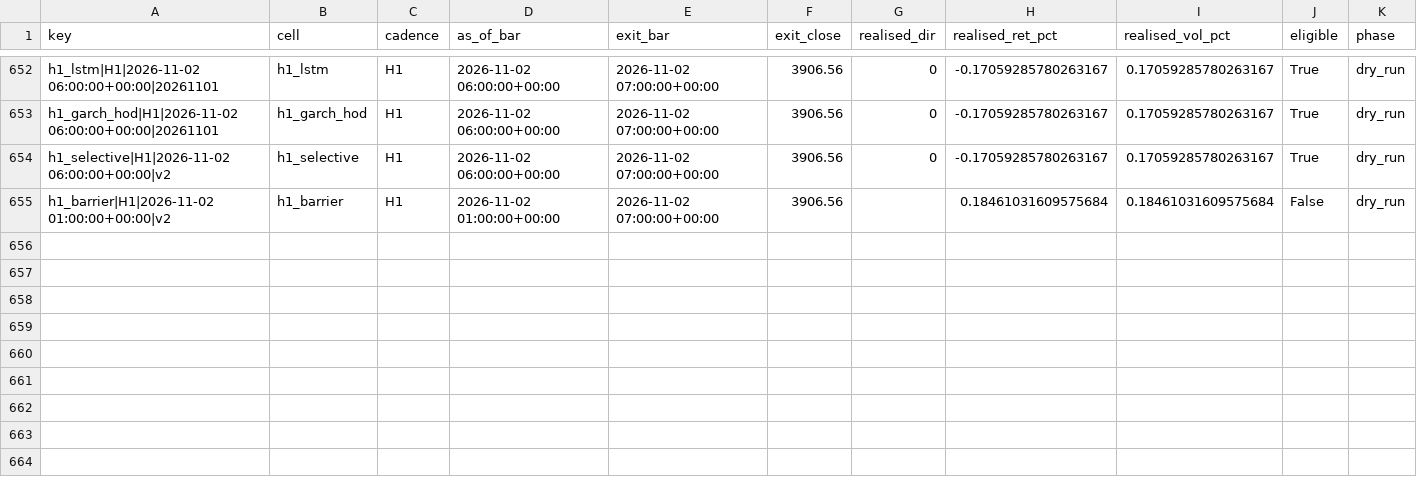
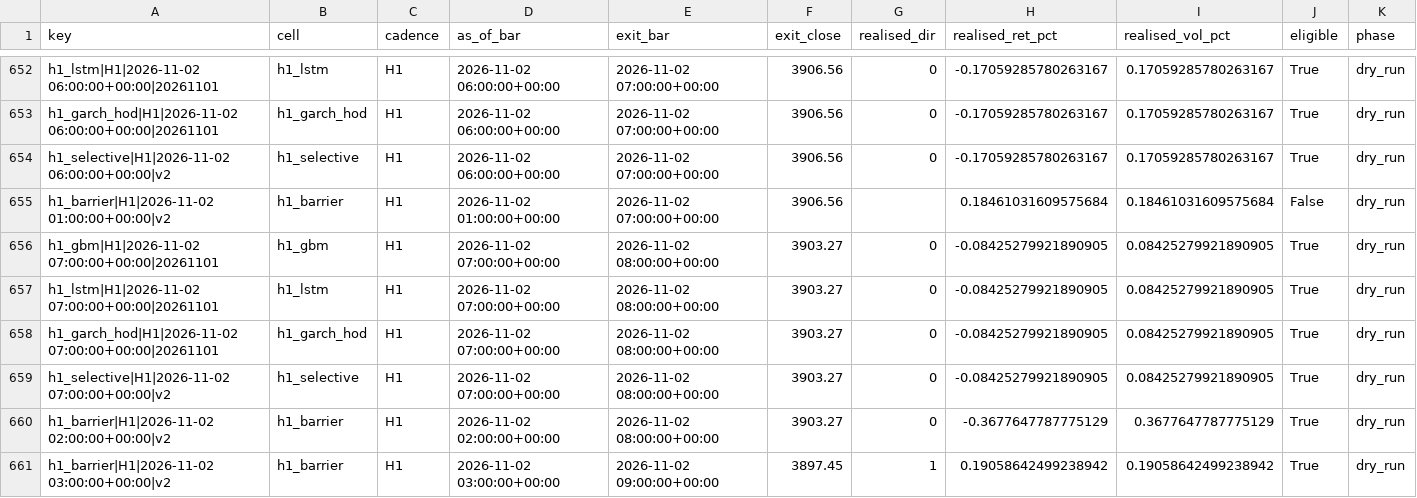
Before and after one commit to velizarMitov/EURUSD-prophet, a CSV file: results/gold/forward/settlements_v2.csv, drawn as a sheet; only a part is shown, gaps mark what is left out; rows hold the shown columns only; the diff names each change by its address in the sheet, - before the commit and + after, or states it on an @@ line.

Commit message:
Add new data entries for gold and silver prices, including daily and hourly updates
- Updated gold daily data (gold_d1.csv) with entries for 2026-10-29 and 2026-10-30.
- Enhanced gold hourly data (gold_h1.csv) with additional hourly entries from 2026-10-29 to 2026-11-02.
- Added new GVZ log entry for 2026-10-30 in gvz_log.csv.
- Included new GVZ settlements for 2026-10-29 and 2026-10-30 in gvz_settlements.csv.
- Updated Brent crude oil daily data (brent_d1.csv) with an entry for 2026-10-29.
- Added new GVZ data from yfinance for 2026-10-29 and 2026-10-30 in gvz_yfinance.csv.
- Updated GVZ closing data (gvzcls.csv) with entries for 2026-10-28 and 2026-10-29.
- Added new silver daily data entries for 2026-10-29 and 2026-10-30 in silver_d1.csv.

```diff
--- a/results/gold/forward/settlements_v2.csv
+++ b/results/gold/forward/settlements_v2.csv
+row 656: h1_gbm|H1|2026-11-02 07:00:00+00:00|20261101 | h1_gbm | H1 | 2026-11-02 07:00:00+00:00 | 2026-11-02 08:00:00+00:00 | 3903.27 | 0 | -0.08425279921890905 | 0.08425279921890905 | True | dry_run
+row 657: h1_lstm|H1|2026-11-02 07:00:00+00:00|20261101 | h1_lstm | H1 | 2026-11-02 07:00:00+00:00 | 2026-11-02 08:00:00+00:00 | 3903.27 | 0 | -0.08425279921890905 | 0.08425279921890905 | True | dry_run
+row 658: h1_garch_hod|H1|2026-11-02 07:00:00+00:00|20261101 | h1_garch_hod | H1 | 2026-11-02 07:00:00+00:00 | 2026-11-02 08:00:00+00:00 | 3903.27 | 0 | -0.08425279921890905 | 0.08425279921890905 | True | dry_run
+row 659: h1_selective|H1|2026-11-02 07:00:00+00:00|v2 | h1_selective | H1 | 2026-11-02 07:00:00+00:00 | 2026-11-02 08:00:00+00:00 | 3903.27 | 0 | -0.08425279921890905 | 0.08425279921890905 | True | dry_run
+row 660: h1_barrier|H1|2026-11-02 02:00:00+00:00|v2 | h1_barrier | H1 | 2026-11-02 02:00:00+00:00 | 2026-11-02 08:00:00+00:00 | 3903.27 | 0 | -0.3677647787775129 | 0.3677647787775129 | True | dry_run
+row 661: h1_barrier|H1|2026-11-02 03:00:00+00:00|v2 | h1_barrier | H1 | 2026-11-02 03:00:00+00:00 | 2026-11-02 09:00:00+00:00 | 3897.45 | 1 | 0.19058642499238942 | 0.19058642499238942 | True | dry_run
```
Also changed, not shown: results/external_kronos/kronos_vol_ledger.csv, results/gold/forward/predictions.csv, 40 other files.
